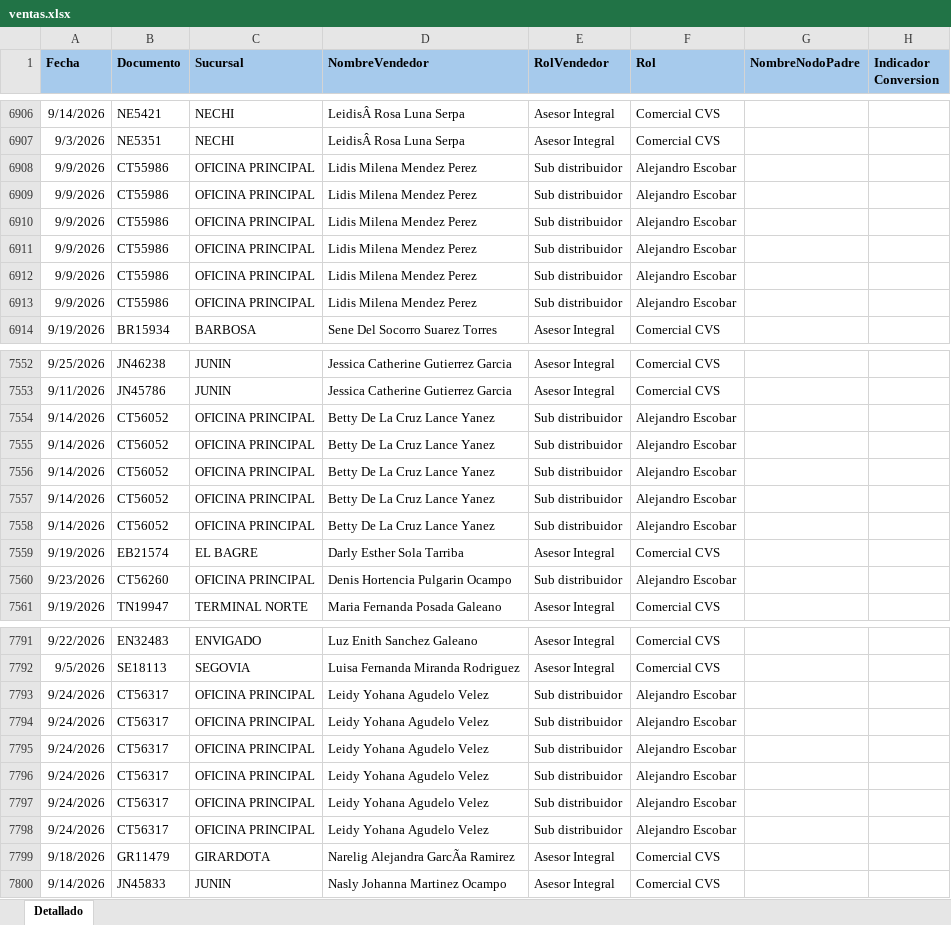
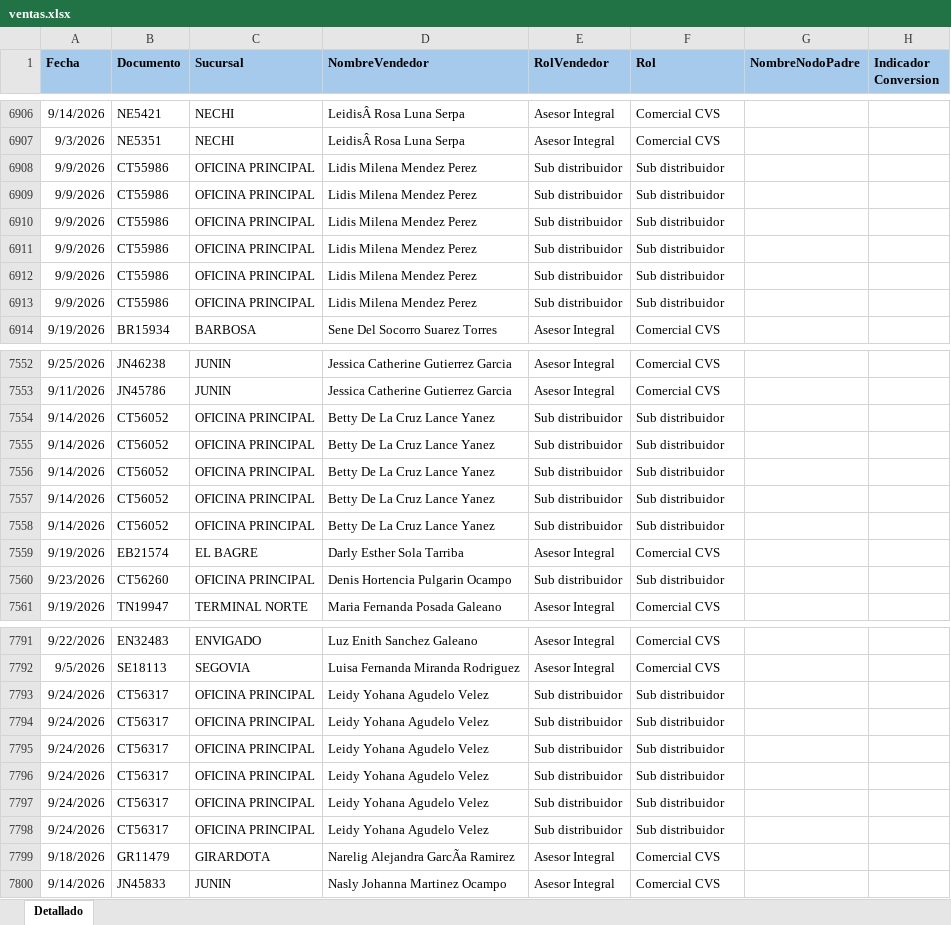
Before and after one commit to Paolam1903/EQUIPOS, an Excel workbook: ventas.xlsx, sheet Detallado, drawn as a sheet; only a part is shown, gaps mark what is left out; values as stored, in another font and other column widths than the file's, no borders; conditional formats not drawn; the diff covers the shown part only; the diff names each change by its address in the sheet, - before the commit and + after, or states it on an @@ line.

```diff
--- a/ventas.xlsx (sheet Detallado)
+++ b/ventas.xlsx (sheet Detallado)
-F6908:F6913 (Rol): Alejandro Escobar
+F6908:F6913 (Rol): Sub distribuidor
-F7554:F7558 (Rol): Alejandro Escobar
+F7554:F7558 (Rol): Sub distribuidor
-F7560 (Rol): Alejandro Escobar
+F7560 (Rol): Sub distribuidor
-F7793:F7798 (Rol): Alejandro Escobar
+F7793:F7798 (Rol): Sub distribuidor
```
Also changed, not shown: 53 edited cells elsewhere in this sheet.
